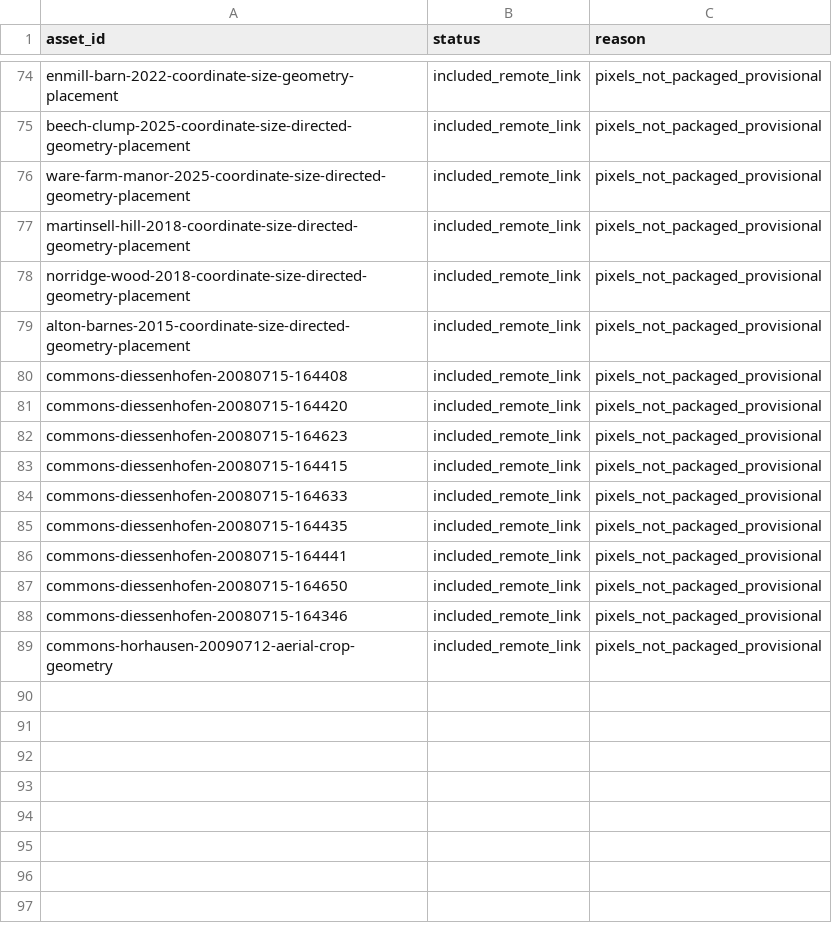
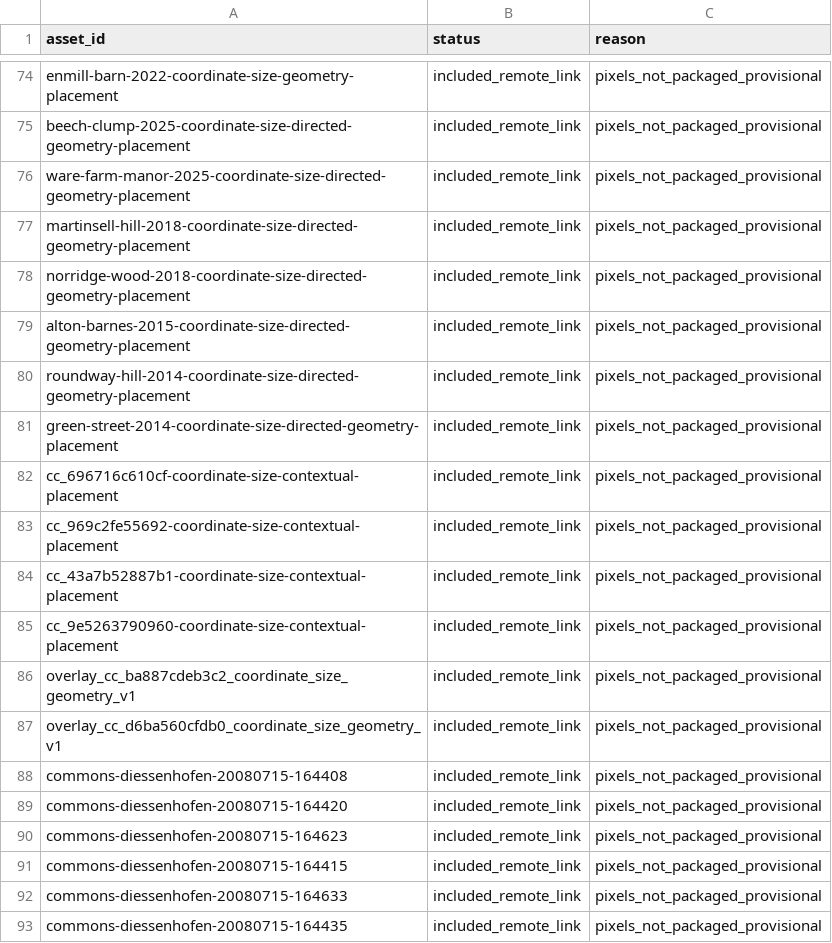
Before and after one commit to MYTbrain/crop-circle-atlas, a CSV file: data/image_overlay_audit.csv, drawn as a sheet; only a part is shown, gaps mark what is left out; the shorter side is filled out with more unchanged rows; the diff names each change by its address in the sheet, - before the commit and + after, or states it on an @@ line.

```diff
--- a/data/image_overlay_audit.csv
+++ b/data/image_overlay_audit.csv
+row 80: roundway-hill-2014-coordinate-size-directed-geometry-placement | included_remote_link | pixels_not_packaged_provisional
+row 81: green-street-2014-coordinate-size-directed-geometry-placement | included_remote_link | pixels_not_packaged_provisional
+row 82: cc_696716c610cf-coordinate-size-contextual-placement | included_remote_link | pixels_not_packaged_provisional
+row 83: cc_969c2fe55692-coordinate-size-contextual-placement | included_remote_link | pixels_not_packaged_provisional
+row 84: cc_43a7b52887b1-coordinate-size-contextual-placement | included_remote_link | pixels_not_packaged_provisional
+row 85: cc_9e5263790960-coordinate-size-contextual-placement | included_remote_link | pixels_not_packaged_provisional
+row 86: overlay_cc_ba887cdeb3c2_coordinate_size_geometry_v1 | included_remote_link | pixels_not_packaged_provisional
+row 87: overlay_cc_d6ba560cfdb0_coordinate_size_geometry_v1 | included_remote_link | pixels_not_packaged_provisional
```
Also changed, not shown: data/overlay_assignment_ledger.csv, 10 other files.
